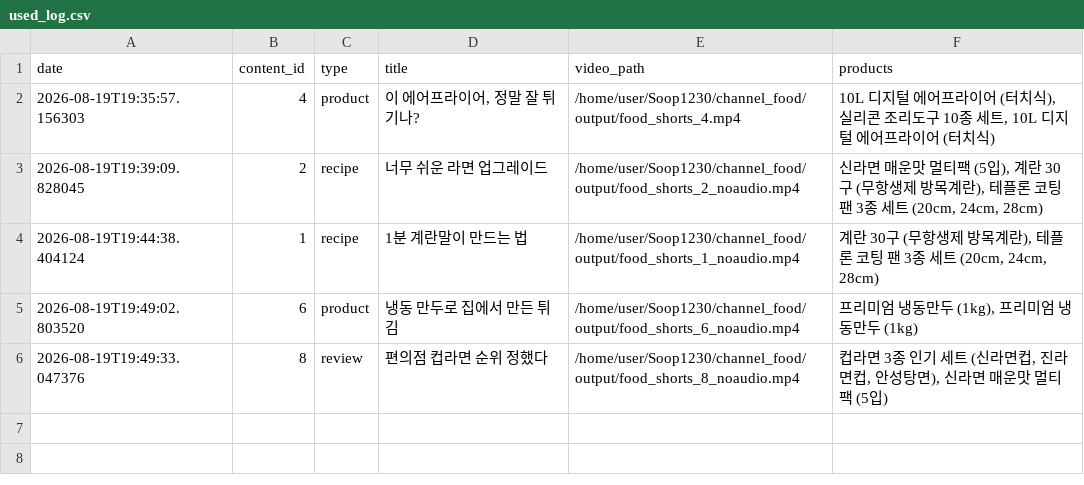
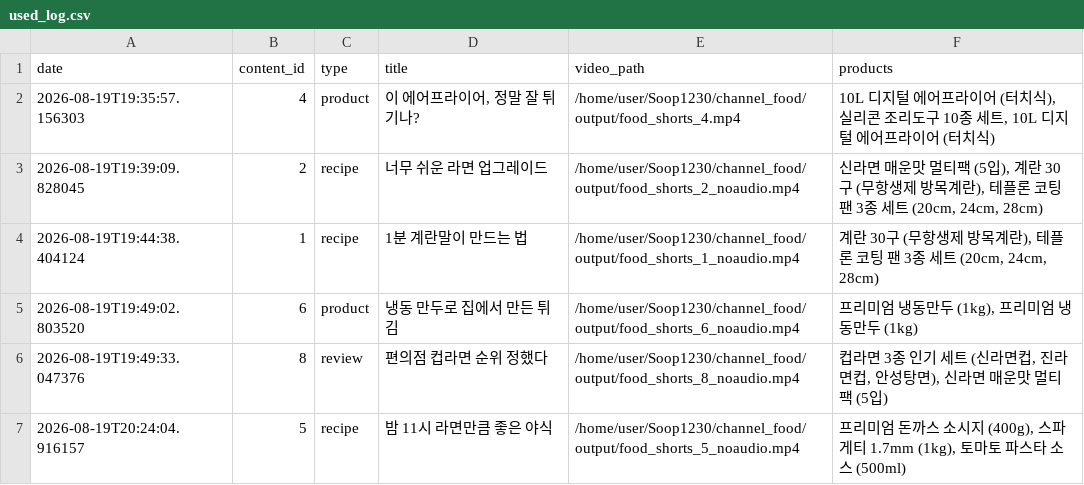
Before and after one commit to 1230-png/Soop1230, a CSV file: channel_food/used_log.csv, drawn as a sheet.

```diff
--- a/channel_food/used_log.csv
+++ b/channel_food/used_log.csv
@@ -6 +6,2 @@ date,content_id,type,title,video_path,products
 2026-08-19T19:49:33.047376,8,review,편의점 컵라면 순위 정했다,/home/user/Soop1230/channel_food/output/food_shorts_8_noaudio.mp4,"컵라면 3종 인기 세트 (신라면컵, 진라면컵, 안성탕면), 신라면 매운맛 멀티팩 (5입)"
+2026-08-19T20:24:04.916157,5,recipe,밤 11시 라면만큼 좋은 야식,/home/user/Soop1230/channel_food/output/food_shorts_5_noaudio.mp4,"프리미엄 돈까스 소시지 (400g), 스파게티 1.7mm (1kg), 토마토 파스타 소스 (500ml)"
```
